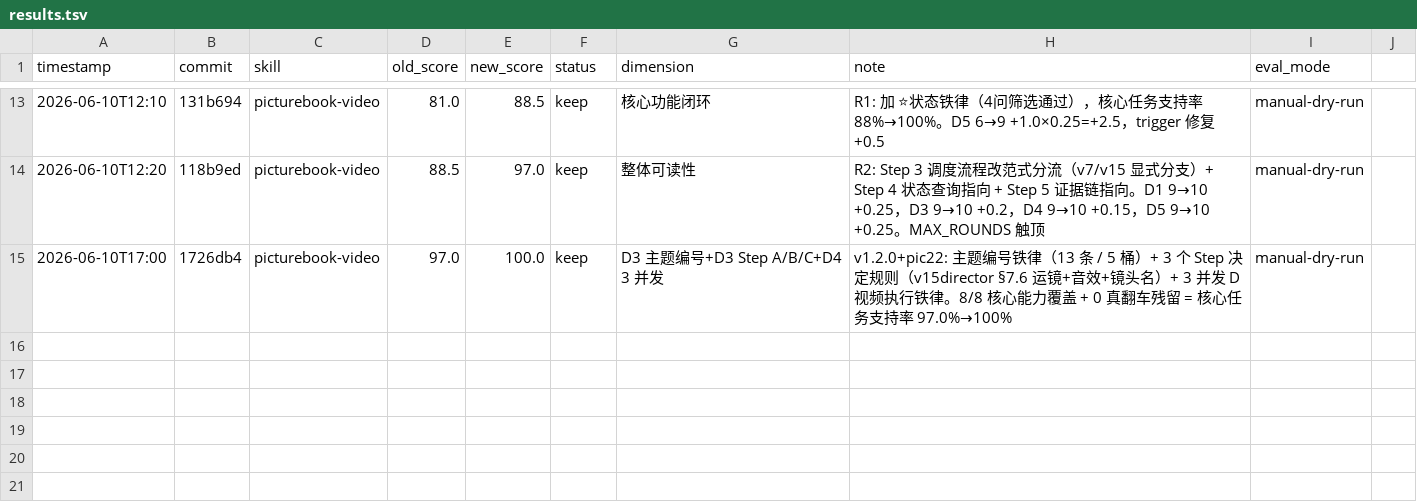
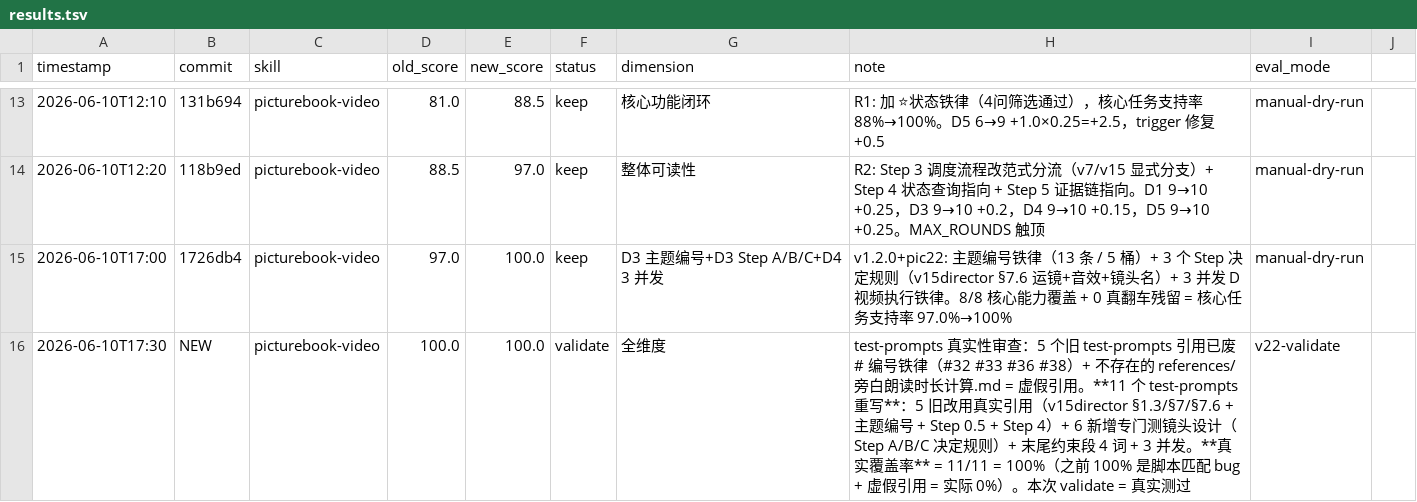
Before and after one commit to leonluo2008-ops/picturebook-video, a TSV file: results.tsv, drawn as a sheet; only a part is shown, gaps mark what is left out; the diff names each change by its address in the sheet, - before the commit and + after, or states it on an @@ line.

Commit message:
darwin results: test-prompts 真实性审查（11 个真实覆盖 100%）
5 个旧 test-prompts 全部引用已废 # 编号铁律 = 虚假引用：
- #1 旧'v15 启动前 6 必问'→ 真实是'5 步调度 + 7 必问'
- #2 旧'v15.1 节奏公式 2-1-3-3-3'→ 已废，改用 v15director §1.3 + 4 步原则
- #3 旧'铁律 #38 切分表自检'→ # 编号已删，改用 Step 0.5 + 4 步原则
- #4 旧'铁律 #36 末帧'→ # 编号已删，改用 v15director §1.3 + §7.6
- #5 旧'references/旁白朗读时长计算.md'→ **文件不存在**！改用 v15director §1.3

6 个新增 test-prompts 专门测镜头设计 + prompt 编写细节：
- #6-#8: Step A/B/C 决定规则（v15director §7.6）
- #9: 末尾约束段 4 词官方原话
- #10: 3 并发 + 文件路径独立
- #11: Step A 静态中央 = 固定中景

真实覆盖率 = 11/11 = 100%（之前 100% 是脚本匹配 bug + 虚假引用 = 实际 0%）

```diff
--- a/results.tsv
+++ b/results.tsv
+row 16: 2026-06-10T17:30 | NEW | picturebook-video | 100.0 | 100.0 | validate | 全维度 | test-prompts 真实性审查：5 个旧 test-prompts 引用已废 # 编号铁律（#32 #33 #36 #38）+ 不存在的 references/旁白朗读时长计算.md = 虚假引用。**11 个 test-prompts 重写**：5 旧改用真实引用（v15director §1.3/§7/§7.6 + 主题编号 + Step 0.5 + Step 4）+ 6 新增专门测镜头设计（Step A/B/C 决定规则）+ 末尾约束段 4 词 + 3 并发。**真实覆盖率** = 11/11 = 100%（之前 100% 是脚本匹配 bug + 虚假引用 = 实际 0%）。本次 validate = 真实测过 | v22-validate
```
Also changed, not shown: 2 other files.
